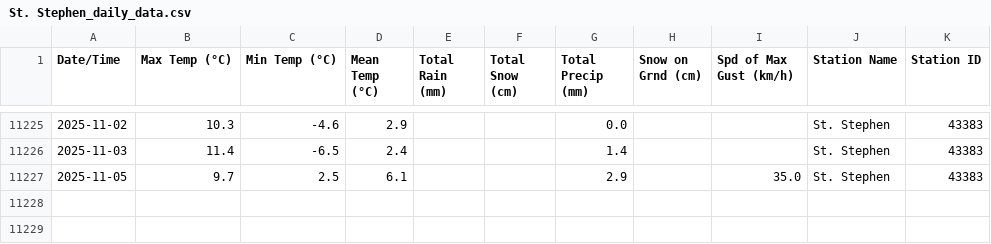
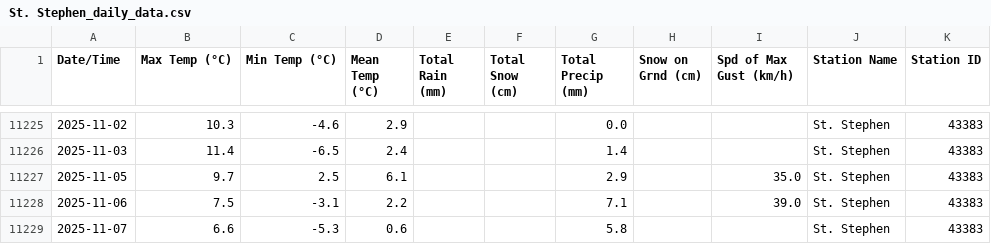
Before and after one commit to robertgwx/atl-climate-viewer, a CSV file: climate_data/NB/St. Stephen_daily_data.csv, drawn as a sheet; only a part is shown, gaps mark what is left out; the diff names each change by its address in the sheet, - before the commit and + after, or states it on an @@ line.

```diff
--- a/climate_data/NB/St. Stephen_daily_data.csv
+++ b/climate_data/NB/St. Stephen_daily_data.csv
+row 11228: 2025-11-06 | 7.5 | -3.1 | 2.2 |  |  | 7.1 |  | 39.0 | St. Stephen | 43383
+row 11229: 2025-11-07 | 6.6 | -5.3 | 0.6 |  |  | 5.8 |  |  | St. Stephen | 43383
```
Also changed, not shown: climate_data/NL/Mary's Harbour_daily_data.csv, climate_data/NL/Millertown_daily_data.csv, 48 other files.
